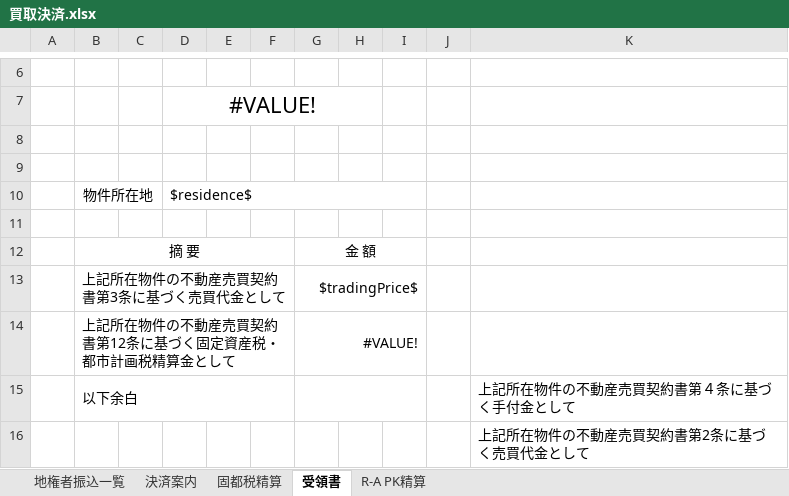
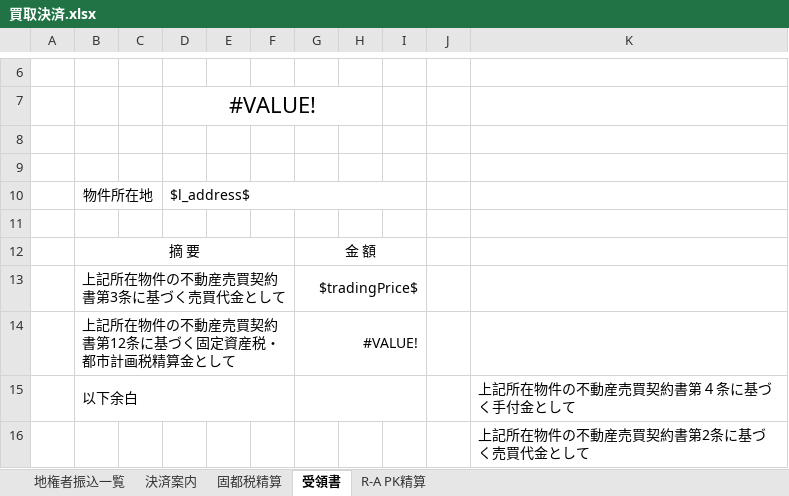
Before and after one commit to wavesyncjp/kbs_backend, an Excel workbook: template/買取決済.xlsx, sheet 受領書, drawn as a sheet; only a part is shown, gaps mark what is left out; values as stored, in another font and other column widths than the file's, no borders; the diff names each change by its address in the sheet, - before the commit and + after, or states it on an @@ line.

```diff
--- a/template/買取決済.xlsx (sheet 受領書)
+++ b/template/買取決済.xlsx (sheet 受領書)
-D10: $residence$
+D10: $l_address$
```
Also changed, not shown: sheet 地権者振込一覧, sheet 決済案内, 1 other file.
